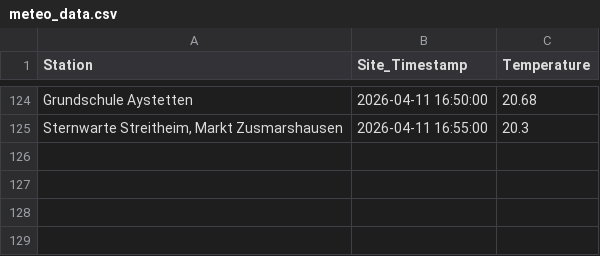
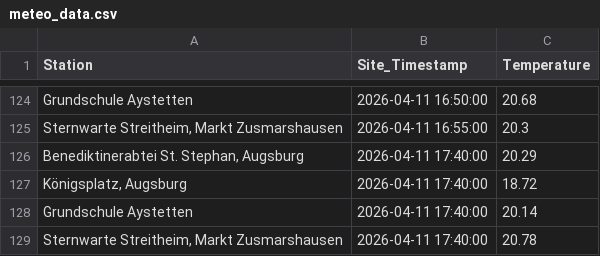
Before and after one commit to Mo4py/meteo_tracker, a CSV file: meteo_data.csv, drawn as a sheet; only a part is shown, gaps mark what is left out.

```diff
--- a/meteo_data.csv
+++ b/meteo_data.csv
@@ -125 +125,5 @@ Grundschule Aystetten,2026-04-11 16:50:00,20.68
 "Sternwarte Streitheim, Markt Zusmarshausen",2026-04-11 16:55:00,20.3
+"Benediktinerabtei St. Stephan, Augsburg",2026-04-11 17:40:00,20.29
+"Königsplatz, Augsburg",2026-04-11 17:40:00,18.72
+Grundschule Aystetten,2026-04-11 17:40:00,20.14
+"Sternwarte Streitheim, Markt Zusmarshausen",2026-04-11 17:40:00,20.78
```
